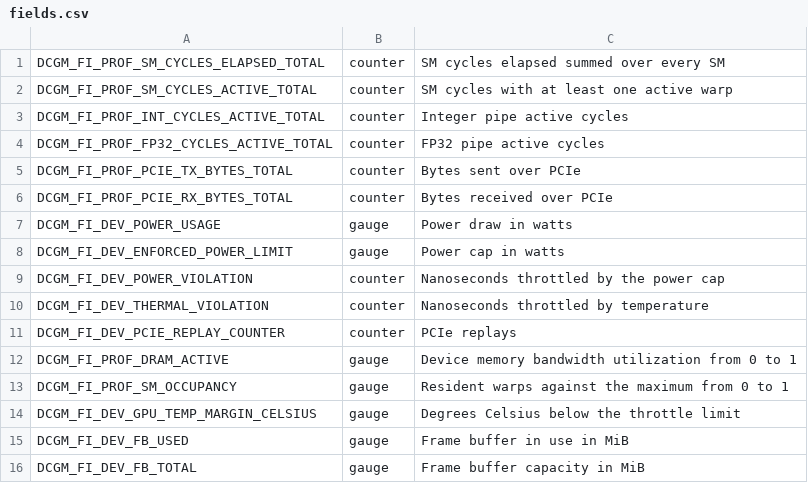
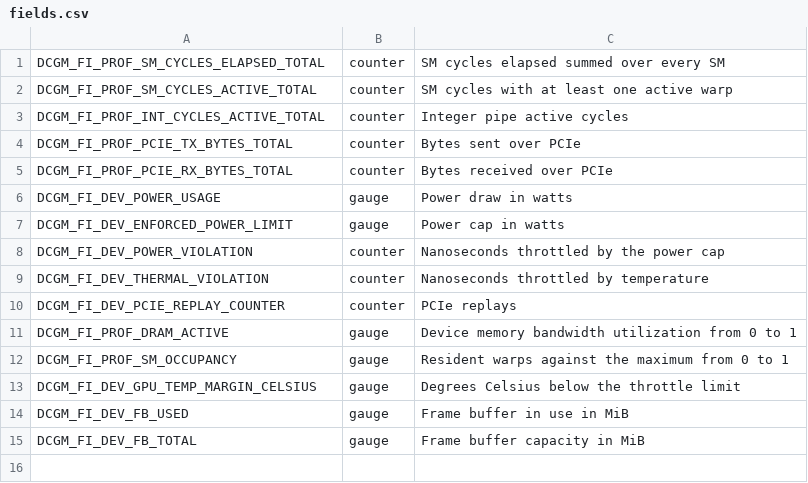
Before and after one commit to han0110/provoor, a CSV file: pkg/telemetry/fields.csv, drawn as a sheet.

```diff
--- a/pkg/telemetry/fields.csv
+++ b/pkg/telemetry/fields.csv
@@ -3,3 +3,2 @@ DCGM_FI_PROF_SM_CYCLES_ACTIVE_TOTAL, counter, SM cycles with at least one active
 DCGM_FI_PROF_INT_CYCLES_ACTIVE_TOTAL, counter, Integer pipe active cycles
-DCGM_FI_PROF_FP32_CYCLES_ACTIVE_TOTAL, counter, FP32 pipe active cycles
 DCGM_FI_PROF_PCIE_TX_BYTES_TOTAL, counter, Bytes sent over PCIe
```
Also changed, not shown: 2 other files.
